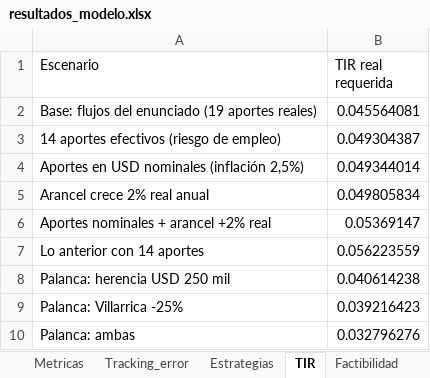
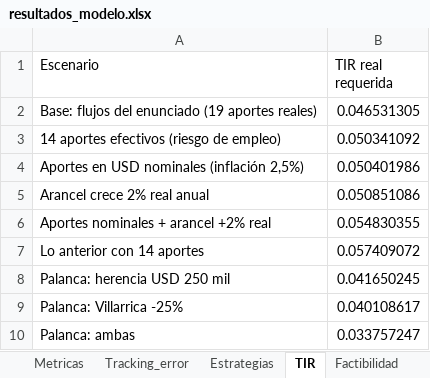
Before and after one commit to FranciscaMorales/Simulaci-n-de-Inversi-nes, an Excel workbook: nexum_proyecto_final/resultados/resultados_modelo.xlsx, sheet TIR, drawn as a sheet; values as stored, in another font and other column widths than the file's, no borders; the diff names each change by its address in the sheet, - before the commit and + after, or states it on an @@ line.

```diff
--- a/nexum_proyecto_final/resultados/resultados_modelo.xlsx (sheet TIR)
+++ b/nexum_proyecto_final/resultados/resultados_modelo.xlsx (sheet TIR)
-B2 (TIR real requerida): 0.045564081
+B2 (TIR real requerida): 0.046531305
-B3 (TIR real requerida): 0.049304387
+B3 (TIR real requerida): 0.050341092
-B4 (TIR real requerida): 0.049344014
+B4 (TIR real requerida): 0.050401986
-B5 (TIR real requerida): 0.049805834
+B5 (TIR real requerida): 0.050851086
-B6 (TIR real requerida): 0.05369147
+B6 (TIR real requerida): 0.054830355
-B7 (TIR real requerida): 0.056223559
+B7 (TIR real requerida): 0.057409072
-B8 (TIR real requerida): 0.040614238
+B8 (TIR real requerida): 0.041650245
-B9 (TIR real requerida): 0.039216423
+B9 (TIR real requerida): 0.040108617
-B10 (TIR real requerida): 0.032796276
+B10 (TIR real requerida): 0.033757247
```
Also changed, not shown: sheet Factibilidad, nexum_proyecto_final/modelo/Modelo_Nexum_v2.xlsx, 8 other files.
